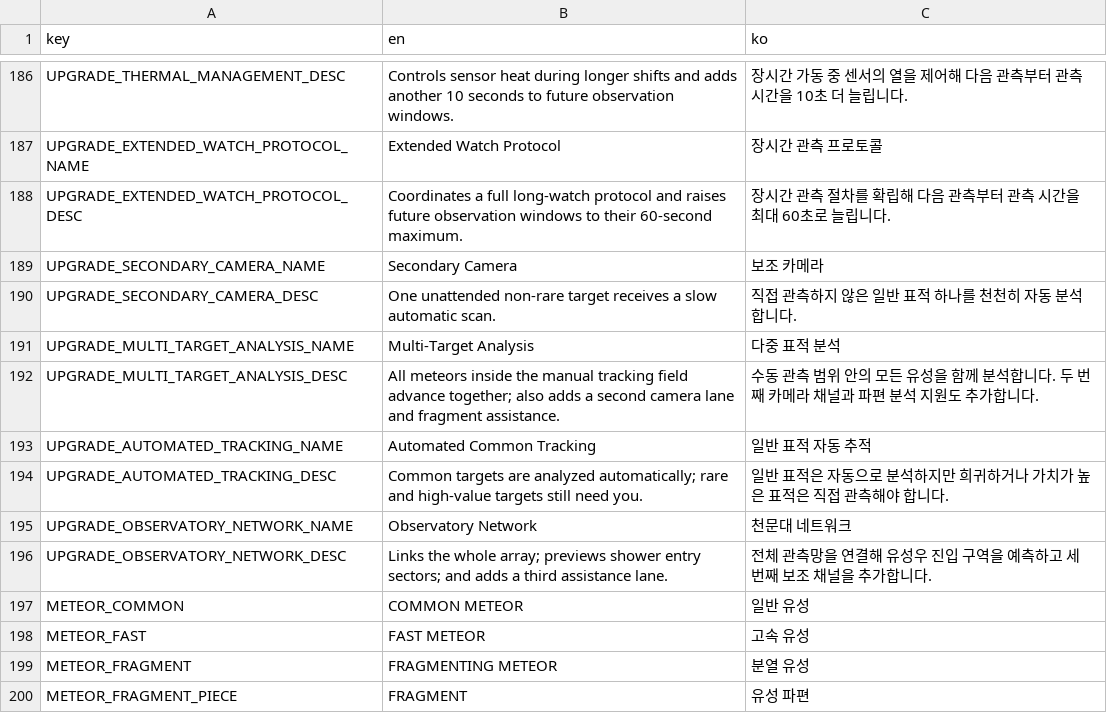
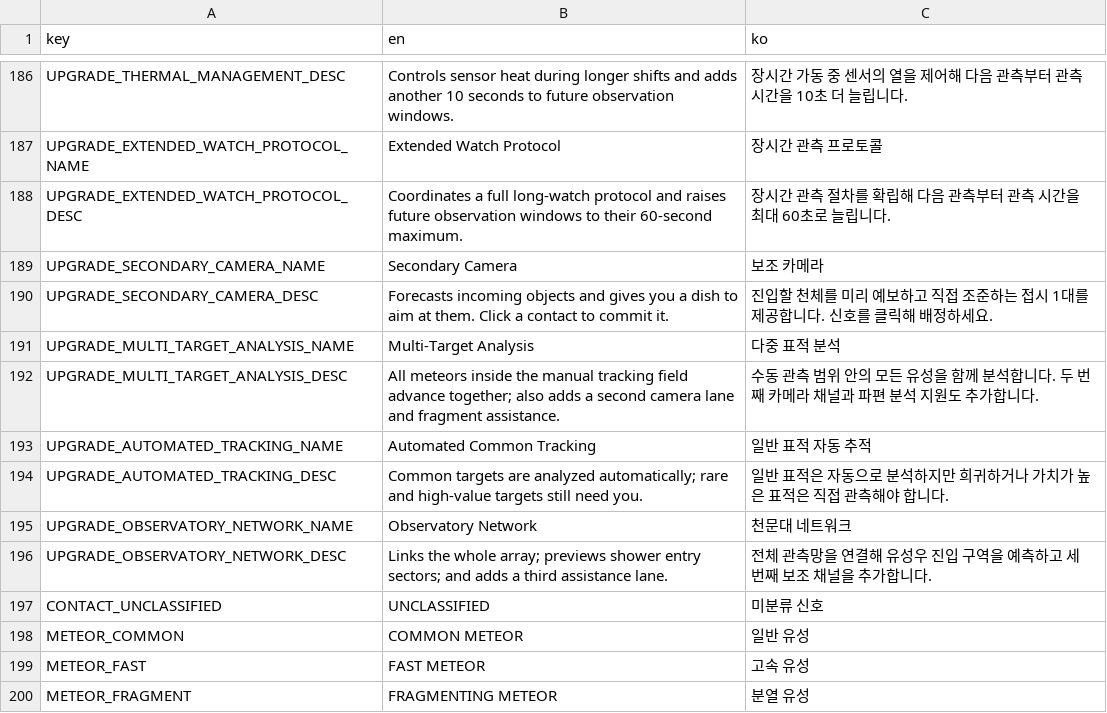
Before and after one commit to frotrue/nightwatch-array, a CSV file: localization/ui.csv, drawn as a sheet; only a part is shown, gaps mark what is left out; the shorter side is filled out with more unchanged rows.

```diff
--- a/localization/ui.csv
+++ b/localization/ui.csv
@@ -189,3 +189,3 @@ UPGRADE_EXTENDED_WATCH_PROTOCOL_DESC,Coordinates a full long-watch protocol and
 UPGRADE_SECONDARY_CAMERA_NAME,Secondary Camera,보조 카메라
-UPGRADE_SECONDARY_CAMERA_DESC,One unattended non-rare target receives a slow automatic scan.,직접 관측하지 않은 일반 표적 하나를 천천히 자동 분석합니다.
+UPGRADE_SECONDARY_CAMERA_DESC,Forecasts incoming objects and gives you a dish to aim at them. Click a contact to commit it.,진입할 천체를 미리 예보하고 직접 조준하는 접시 1대를 제공합니다. 신호를 클릭해 배정하세요.
 UPGRADE_MULTI_TARGET_ANALYSIS_NAME,Multi-Target Analysis,다중 표적 분석
@@ -196,2 +196,3 @@ UPGRADE_OBSERVATORY_NETWORK_NAME,Observatory Network,천문대 네트워크
 UPGRADE_OBSERVATORY_NETWORK_DESC,Links the whole array; previews shower entry sectors; and adds a third assistance lane.,전체 관측망을 연결해 유성우 진입 구역을 예측하고 세 번째 보조 채널을 추가합니다.
+CONTACT_UNCLASSIFIED,UNCLASSIFIED,미분류 신호
 METEOR_COMMON,COMMON METEOR,일반 유성
```
Also changed, not shown: 11 other files.
